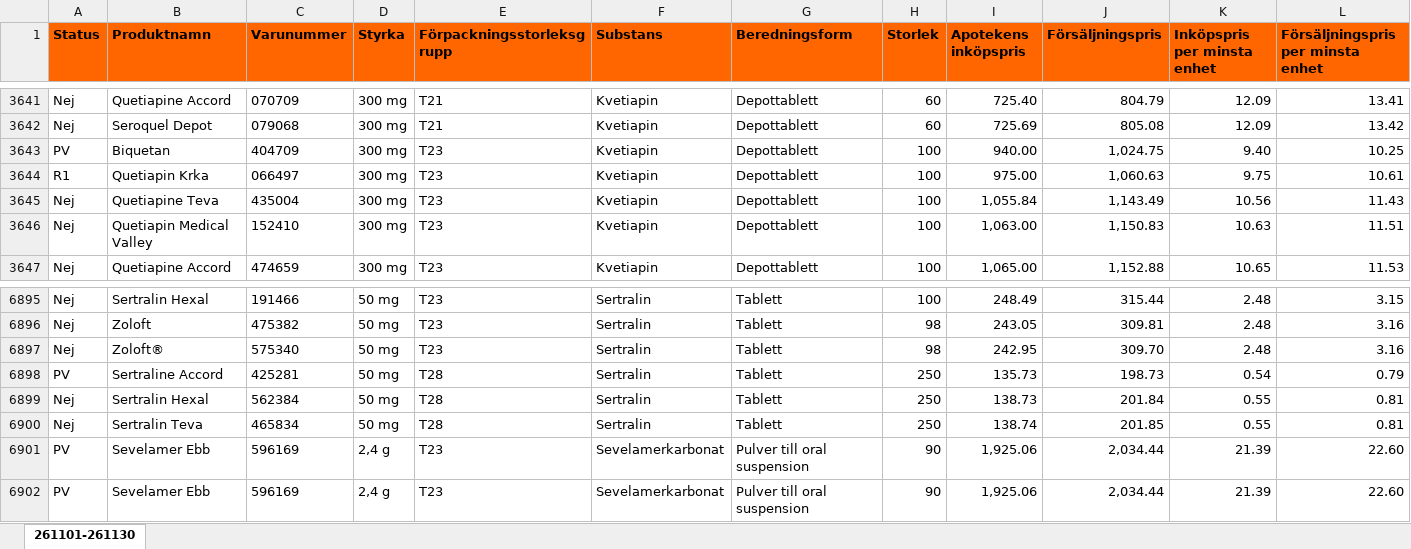
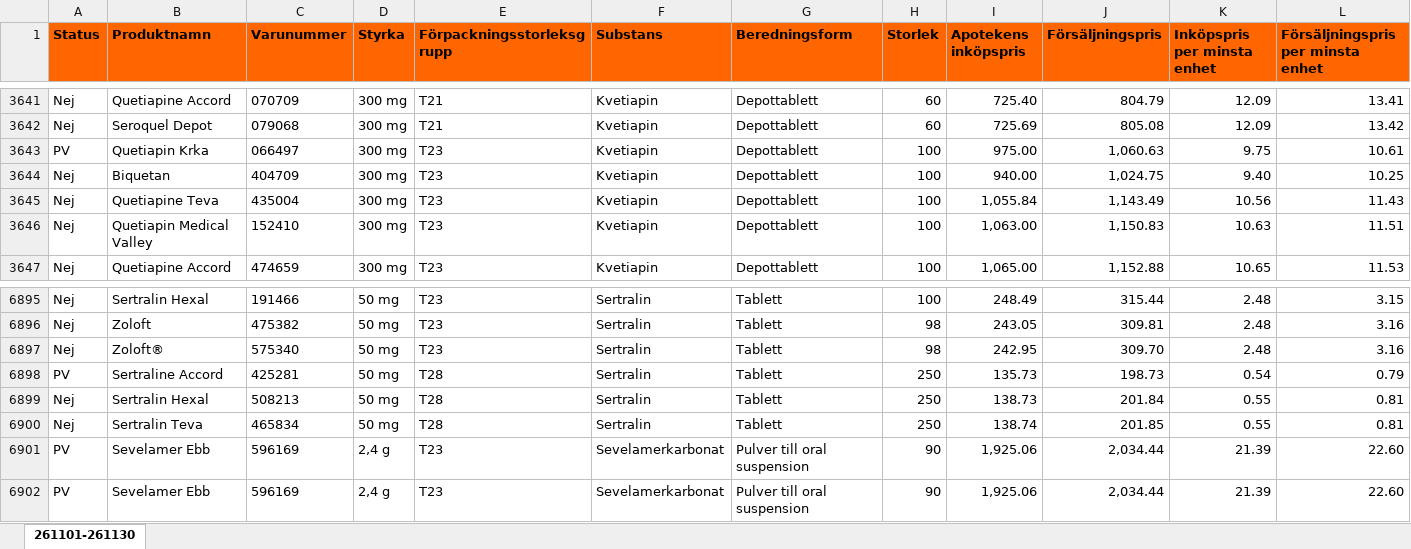
Before and after one commit to pontuscedrell/pillpris, an Excel workbook: data/2611.xlsx, sheet 261101-261130, drawn as a sheet; only a part is shown, gaps mark what is left out; values as stored, in another font and other column widths than the file's, no borders; conditional formats not drawn; removed rows and columns are numbered as before the commit, all else as after; rows hold the shown columns only; the diff names each change by its address in the sheet, - before the commit and + after, or states it on an @@ line.

Commit message:
Automated TLV data update: 2026-11-09T23:57:17Z

```diff
--- a/data/2611.xlsx (sheet 261101-261130)
+++ b/data/2611.xlsx (sheet 261101-261130)
-row 3643: PV | Biquetan | 404709 | 300 mg | T23 | Kvetiapin | Depottablett | 100 | 940.00 | 1,024.75 | 9.40 | 10.25
-A3643 (Status): R1
+A3643 (Status): PV
+row 3644: Nej | Biquetan | 404709 | 300 mg | T23 | Kvetiapin | Depottablett | 100 | 940.00 | 1,024.75 | 9.40 | 10.25
-C6899 (Varunummer): 562384
+C6899 (Varunummer): 508213
```
Also changed, not shown: 3 other files.
